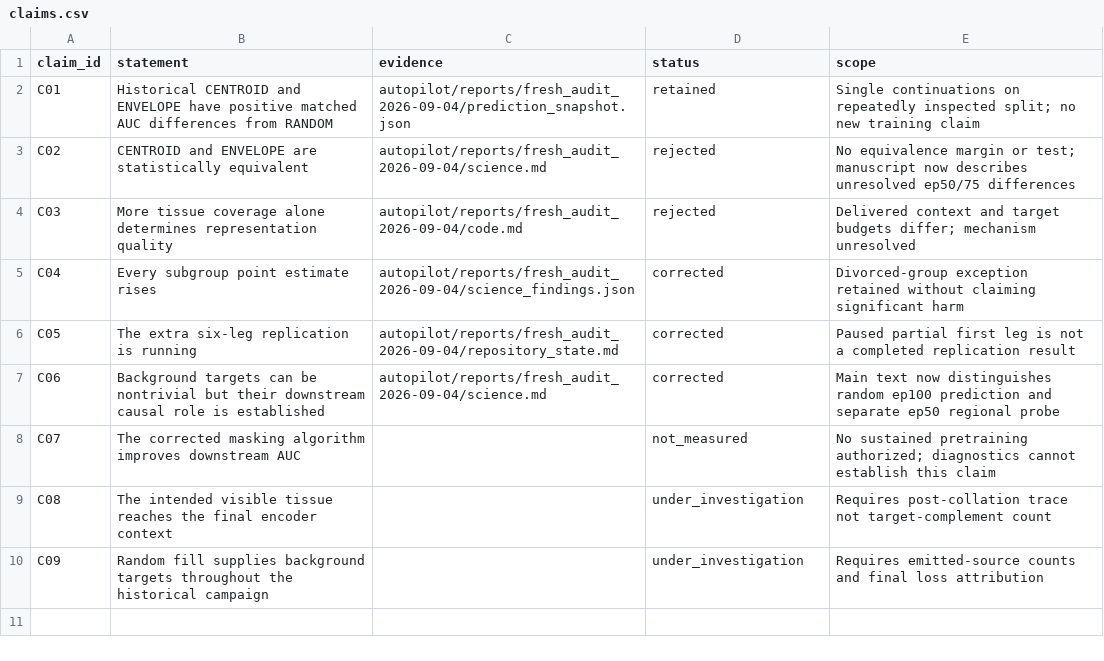
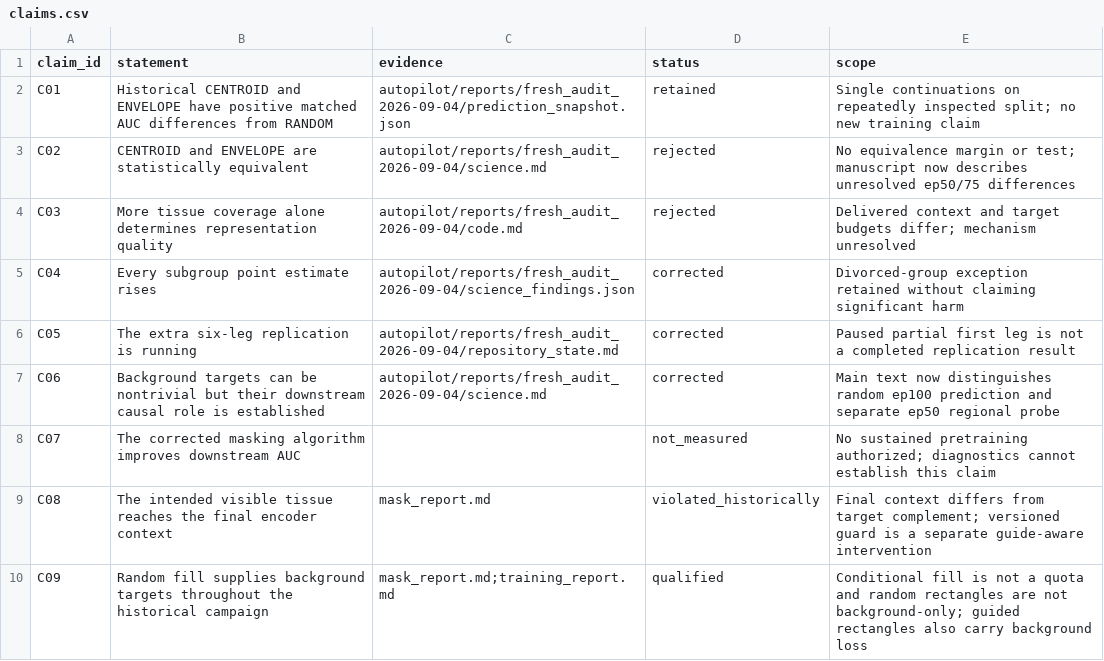
Before and after one commit to yfeng0206/I-JEPA_3D_OCT, a CSV file: autopilot/investigations/delivered_task/claims.csv, drawn as a sheet.

```diff
--- a/autopilot/investigations/delivered_task/claims.csv
+++ b/autopilot/investigations/delivered_task/claims.csv
@@ -8,3 +8,3 @@ C06,Background targets can be nontrivial but their downstream causal role is est
 C07,The corrected masking algorithm improves downstream AUC,,not_measured,No sustained pretraining authorized; diagnostics cannot establish this claim
-C08,The intended visible tissue reaches the final encoder context,,under_investigation,Requires post-collation trace not target-complement count
-C09,Random fill supplies background targets throughout the historical campaign,,under_investigation,Requires emitted-source counts and final loss attribution
+C08,The intended visible tissue reaches the final encoder context,mask_report.md,violated_historically,Final context differs from target complement; versioned guard is a separate guide-aware intervention
+C09,Random fill supplies background targets throughout the historical campaign,mask_report.md;training_report.md,qualified,Conditional fill is not a quota and random rectangles are not background-only; guided rectangles also carry background loss
```
Also changed, not shown: autopilot/investigations/delivered_task/hypotheses.csv, 11 other files.
